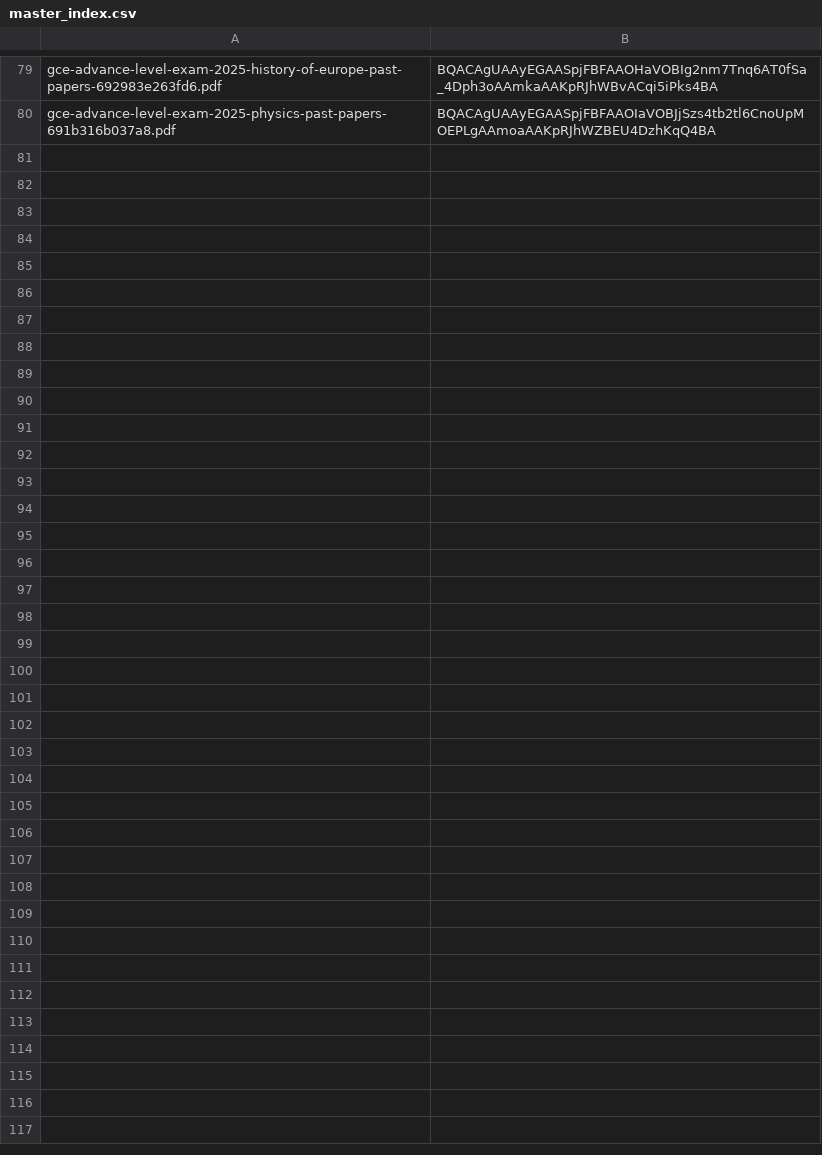
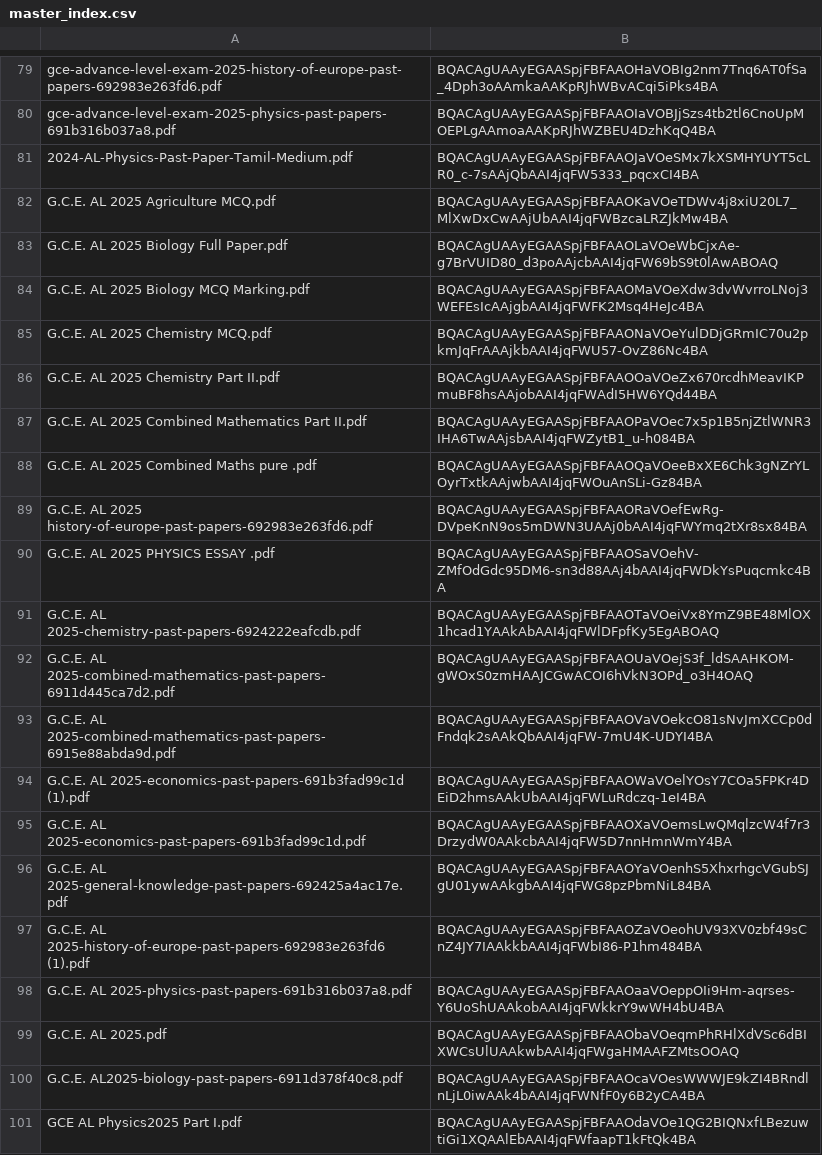
Before and after one commit to kaveenpsnd/pdfvault, a CSV file: master_index.csv, drawn as a sheet; only a part is shown, gaps mark what is left out.

Commit message:
Update data in CSV file

```diff
--- a/master_index.csv
+++ b/master_index.csv
@@ -80 +80,22 @@ gce-advance-level-exam-2025-history-of-europe-past-papers-692983e263fd6.pdf,BQAC
 gce-advance-level-exam-2025-physics-past-papers-691b316b037a8.pdf,BQACAgUAAyEGAASpjFBFAAOIaVOBJjSzs4tb2tl6CnoUpMOEPLgAAmoaAAKpRJhWZBEU4DzhKqQ4BA
+2024-AL-Physics-Past-Paper-Tamil-Medium.pdf,BQACAgUAAyEGAASpjFBFAAOJaVOeSMx7kXSMHYUYT5cLR0_c-7sAAjQbAAI4jqFW5333_pqcxCI4BA
+G.C.E. AL 2025 Agriculture MCQ.pdf,BQACAgUAAyEGAASpjFBFAAOKaVOeTDWv4j8xiU20L7_MlXwDxCwAAjUbAAI4jqFWBzcaLRZJkMw4BA
+G.C.E. AL 2025 Biology Full Paper.pdf,BQACAgUAAyEGAASpjFBFAAOLaVOeWbCjxAe-g7BrVUID80_d3poAAjcbAAI4jqFW69bS9t0lAwABOAQ
+G.C.E. AL 2025 Biology MCQ Marking.pdf,BQACAgUAAyEGAASpjFBFAAOMaVOeXdw3dvWvrroLNoj3WEFEsIcAAjgbAAI4jqFWFK2Msq4HeJc4BA
+G.C.E. AL 2025 Chemistry MCQ.pdf,BQACAgUAAyEGAASpjFBFAAONaVOeYulDDjGRmIC70u2pkmJqFrAAAjkbAAI4jqFWU57-OvZ86Nc4BA
+G.C.E. AL 2025 Chemistry Part II.pdf,BQACAgUAAyEGAASpjFBFAAOOaVOeZx670rcdhMeavIKPmuBF8hsAAjobAAI4jqFWAdI5HW6YQd44BA
+G.C.E. AL 2025 Combined Mathematics Part II.pdf,BQACAgUAAyEGAASpjFBFAAOPaVOec7x5p1B5njZtlWNR3IHA6TwAAjsbAAI4jqFWZytB1_u-h084BA
+G.C.E. AL 2025 Combined Maths pure .pdf,BQACAgUAAyEGAASpjFBFAAOQaVOeeBxXE6Chk3gNZrYLOyrTxtkAAjwbAAI4jqFWOuAnSLi-Gz84BA
+G.C.E. AL 2025 history-of-europe-past-papers-692983e263fd6.pdf,BQACAgUAAyEGAASpjFBFAAORaVOefEwRg-DVpeKnN9os5mDWN3UAAj0bAAI4jqFWYmq2tXr8sx84BA
+G.C.E. AL 2025 PHYSICS ESSAY .pdf,BQACAgUAAyEGAASpjFBFAAOSaVOehV-ZMfOdGdc95DM6-sn3d88AAj4bAAI4jqFWDkYsPuqcmkc4BA
+G.C.E. AL 2025-chemistry-past-papers-6924222eafcdb.pdf,BQACAgUAAyEGAASpjFBFAAOTaVOeiVx8YmZ9BE48MlOX1hcad1YAAkAbAAI4jqFWlDFpfKy5EgABOAQ
+G.C.E. AL 2025-combined-mathematics-past-papers-6911d445ca7d2.pdf,BQACAgUAAyEGAASpjFBFAAOUaVOejS3f_ldSAAHKOM-gWOxS0zmHAAJCGwACOI6hVkN3OPd_o3H4OAQ
+G.C.E. AL 2025-combined-mathematics-past-papers-6915e88abda9d.pdf,BQACAgUAAyEGAASpjFBFAAOVaVOekcO81sNvJmXCCp0dFndqk2sAAkQbAAI4jqFW-7mU4K-UDYI4BA
+G.C.E. AL 2025-economics-past-papers-691b3fad99c1d (1).pdf,BQACAgUAAyEGAASpjFBFAAOWaVOelYOsY7COa5FPKr4DEiD2hmsAAkUbAAI4jqFWLuRdczq-1eI4BA
+G.C.E. AL 2025-economics-past-papers-691b3fad99c1d.pdf,BQACAgUAAyEGAASpjFBFAAOXaVOemsLwQMqlzcW4f7r3DrzydW0AAkcbAAI4jqFW5D7nnHmnWmY4BA
+G.C.E. AL 2025-general-knowledge-past-papers-692425a4ac17e.pdf,BQACAgUAAyEGAASpjFBFAAOYaVOenhS5XhxrhgcVGubSJgU01ywAAkgbAAI4jqFWG8pzPbmNiL84BA
+G.C.E. AL 2025-history-of-europe-past-papers-692983e263fd6 (1).pdf,BQACAgUAAyEGAASpjFBFAAOZaVOeohUV93XV0zbf49sCnZ4JY7IAAkkbAAI4jqFWbI86-P1hm484BA
+G.C.E. AL 2025-physics-past-papers-691b316b037a8.pdf,BQACAgUAAyEGAASpjFBFAAOaaVOeppOIi9Hm-aqrses-Y6UoShUAAkobAAI4jqFWkkrY9wWH4bU4BA
+G.C.E. AL 2025.pdf,BQACAgUAAyEGAASpjFBFAAObaVOeqmPhRHlXdVSc6dBIXWCsUlUAAkwbAAI4jqFWgaHMAAFZMtsOOAQ
+G.C.E. AL2025-biology-past-papers-6911d378f40c8.pdf,BQACAgUAAyEGAASpjFBFAAOcaVOesWWWJE9kZI4BRndlnLjL0iwAAk4bAAI4jqFWNfF0y6B2yCA4BA
+GCE AL Physics2025 Part I.pdf,BQACAgUAAyEGAASpjFBFAAOdaVOe1QG2BIQNxfLBezuwtiGi1XQAAlEbAAI4jqFWfaapT1kFtQk4BA
```
Also changed, not shown: 8 other files.
